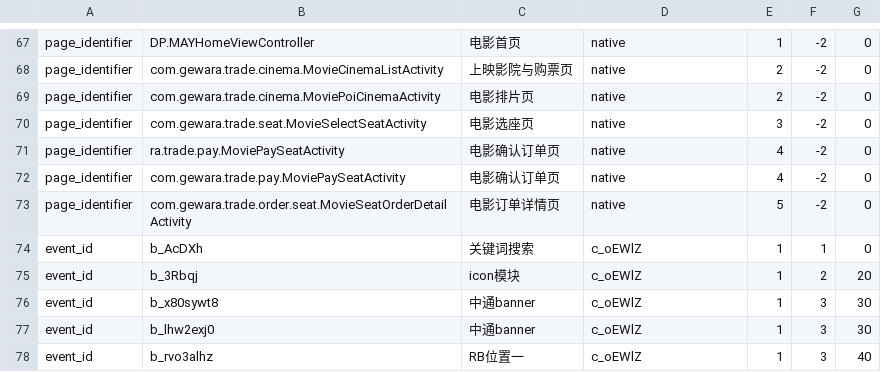
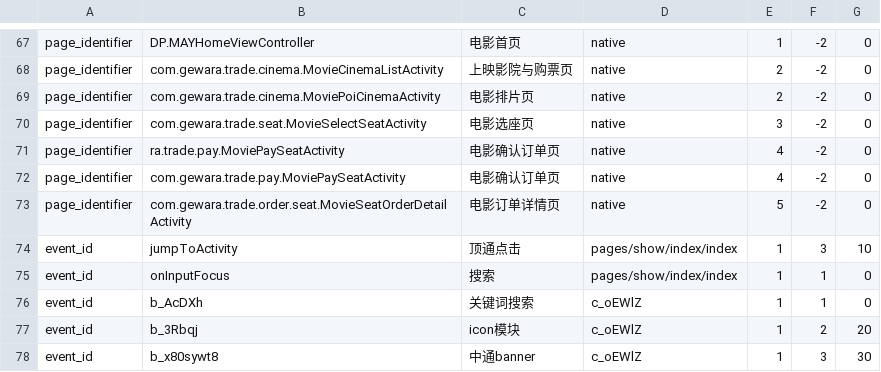
Before and after one commit to fnfly2005/omy_code, a CSV file: table/myshow_pv_014.csv, drawn as a sheet; only a part is shown, gaps mark what is left out; the shorter side is filled out with more unchanged rows.

```diff
--- a/table/myshow_pv_014.csv
+++ b/table/myshow_pv_014.csv
@@ -73,2 +73,4 @@ page_identifier,com.gewara.trade.pay.MoviePaySeatActivity,电影确认订单页,
 page_identifier,com.gewara.trade.order.seat.MovieSeatOrderDetailActivity,电影订单详情页,native,5,-2,0
+event_id,jumpToActivity,顶通点击,pages/show/index/index,1,3,10
+event_id,onInputFocus,搜索,pages/show/index/index,1,1,0
 event_id,b_AcDXh,关键词搜索,c_oEWlZ,1,1,0
```
Also changed, not shown: table/myshow_dictionary_s.csv, 12 other files.
